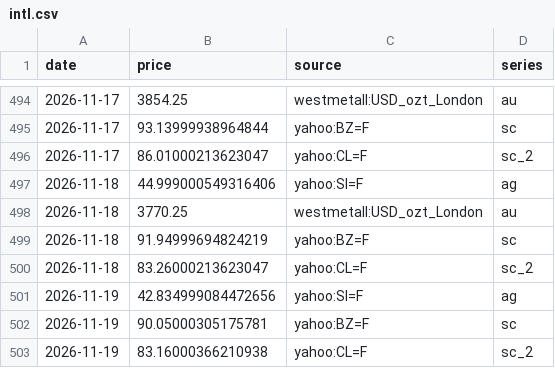
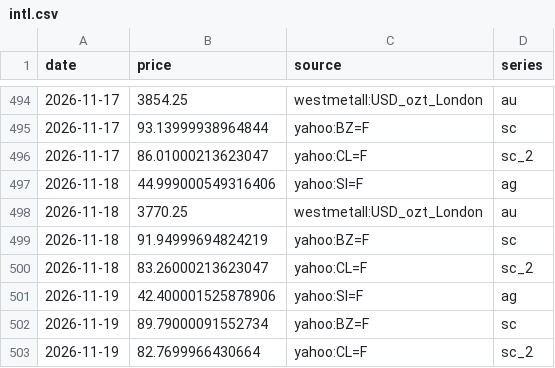
Before and after one commit to vishalsingh4961/Dashboard-of-Commodity, a CSV file: data/intl.csv, drawn as a sheet; only a part is shown, gaps mark what is left out.

```diff
--- a/data/intl.csv
+++ b/data/intl.csv
@@ -500,4 +500,4 @@ date,price,source,series
 2026-11-18,83.26000213623047,yahoo:CL=F,sc_2
-2026-11-19,42.834999084472656,yahoo:SI=F,ag
-2026-11-19,90.05000305175781,yahoo:BZ=F,sc
-2026-11-19,83.16000366210938,yahoo:CL=F,sc_2
+2026-11-19,42.400001525878906,yahoo:SI=F,ag
+2026-11-19,89.79000091552734,yahoo:BZ=F,sc
+2026-11-19,82.7699966430664,yahoo:CL=F,sc_2
```
Also changed, not shown: data/others.csv, data/shfe.csv, 2 other files.
